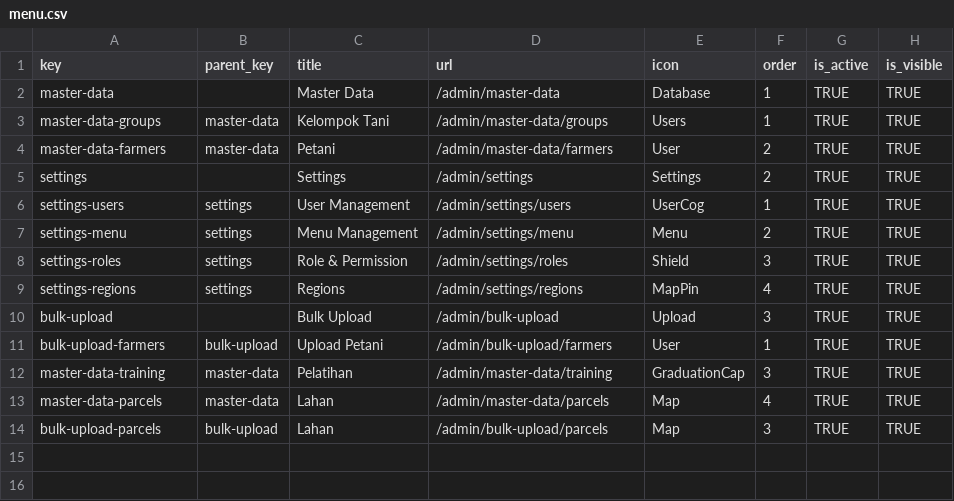
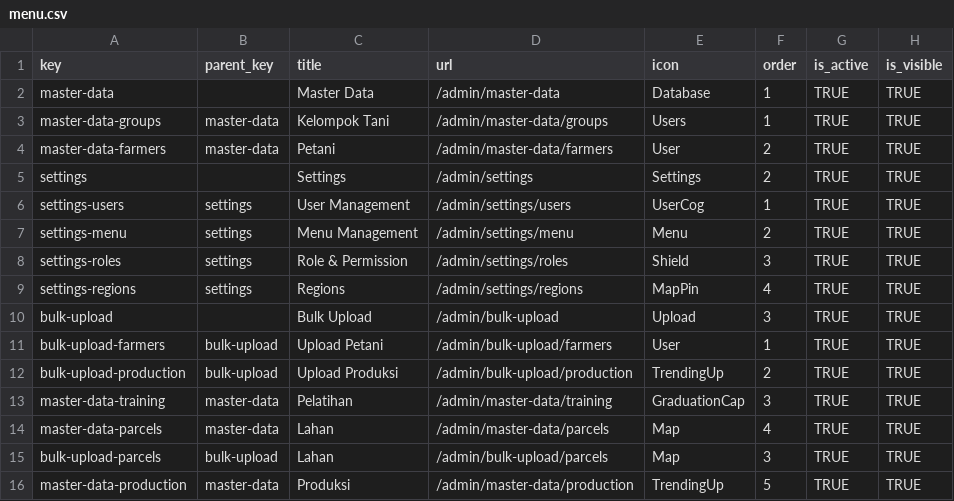
Before and after one commit to WRI-Indonesia/mis-smallholder-hub, a CSV file: prisma/seeds/data/menu.csv, drawn as a sheet; the diff names each change by its address in the sheet, - before the commit and + after, or states it on an @@ line.

```diff
--- a/prisma/seeds/data/menu.csv
+++ b/prisma/seeds/data/menu.csv
+row 12: bulk-upload-production | bulk-upload | Upload Produksi | /admin/bulk-upload/production | TrendingUp | 2 | TRUE | TRUE
+row 16: master-data-production | master-data | Produksi | /admin/master-data/production | TrendingUp | 5 | TRUE | TRUE
```
Also changed, not shown: prisma/seeds/data/role-permissions.csv, 20 other files.
